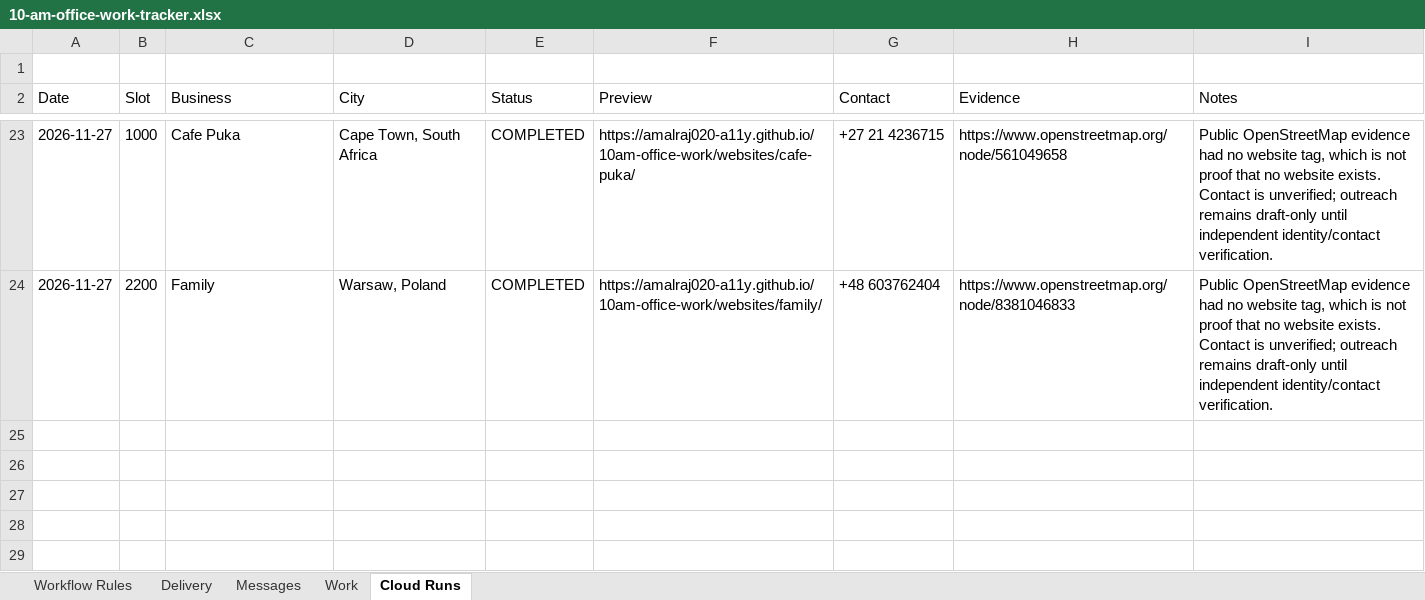
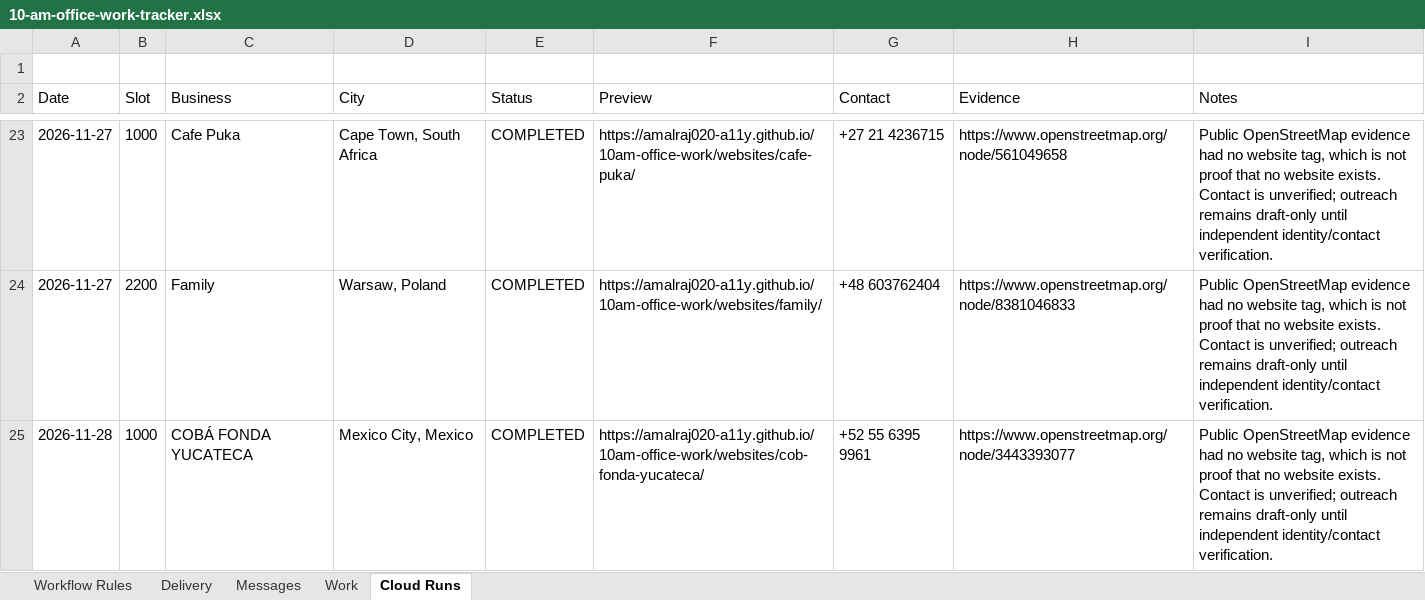
Before and after one commit to amalraj020-a11y/10am-office-work, an Excel workbook: work/10-am-office-work-tracker.xlsx, sheet Cloud Runs, drawn as a sheet; only a part is shown, gaps mark what is left out; values as stored, in another font and other column widths than the file's, no borders; the diff names each change by its address in the sheet, - before the commit and + after, or states it on an @@ line.

Commit message:
Run Amala local-business cloud website slot

```diff
--- a/work/10-am-office-work-tracker.xlsx (sheet Cloud Runs)
+++ b/work/10-am-office-work-tracker.xlsx (sheet Cloud Runs)
+row 25: 2026-11-28 | 1000 | COBÁ FONDA YUCATECA | Mexico City, Mexico | COMPLETED | https://amalraj020-a11y.github.io/10am-office-work/websites/cob-fonda-yucateca/ | +52 55 6395 9961 | https://www.openstreetmap.org/node/3443393077 | Public OpenStreetMap evidence had no website tag, which is not proof that no website exists. Contact is unverified; outreach remains draft-only until independent identity/contact verification.
```
Also changed, not shown: 8 other files.
